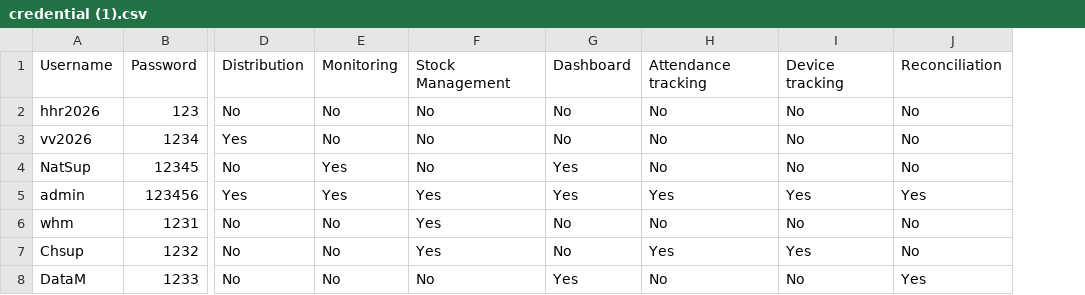
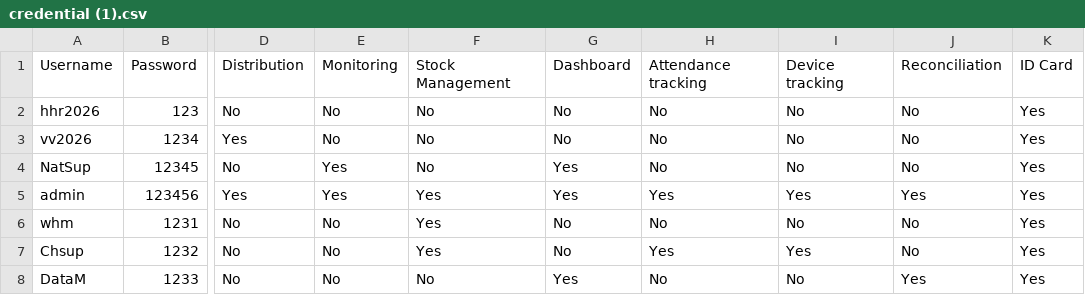
Before and after one commit to Lucy-tech-ui/mass-itn-2026, a CSV file: credential (1).csv, drawn as a sheet; only a part is shown, gaps mark what is left out; the diff names each change by its address in the sheet, - before the commit and + after, or states it on an @@ line.

Commit message:
Update credential (1).csv

```diff
--- a/credential (1).csv
+++ b/credential (1).csv
+column K, rows 1-8: ID Card | Yes | Yes | Yes | Yes | Yes | Yes | Yes
```
